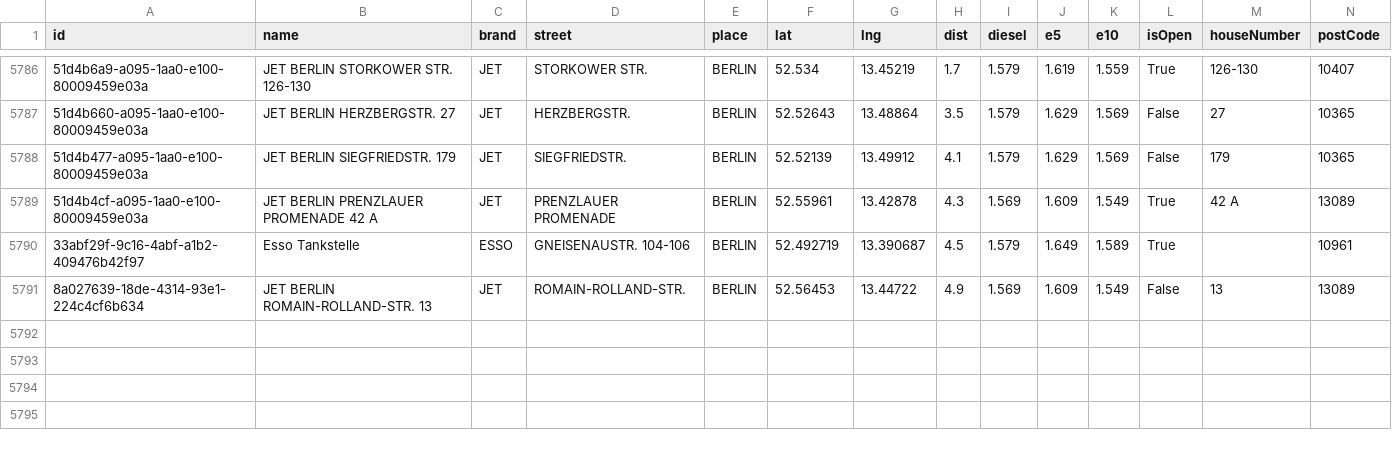
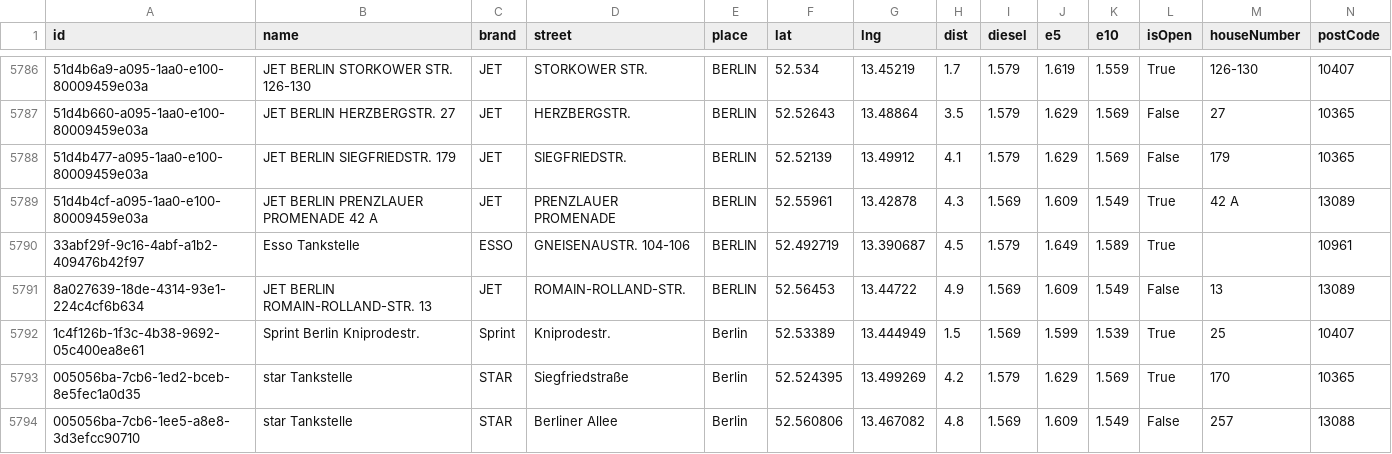
Before and after one commit to vineethmadambi/fuel-tracker, a CSV file: fuel_history.csv, drawn as a sheet; only a part is shown, gaps mark what is left out; rows hold the shown columns only; the diff names each change by its address in the sheet, - before the commit and + after, or states it on an @@ line.

```diff
--- a/fuel_history.csv
+++ b/fuel_history.csv
+row 5792: 1c4f126b-1f3c-4b38-9692-05c400ea8e61 | Sprint Berlin Kniprodestr. | Sprint | Kniprodestr. | Berlin | 52.53389 | 13.444949 | 1.5 | 1.569 | 1.599 | 1.539 | True | 25 | 10407
+row 5793: 005056ba-7cb6-1ed2-bceb-8e5fec1a0d35 | star Tankstelle | STAR | Siegfriedstraße | Berlin | 52.524395 | 13.499269 | 4.2 | 1.579 | 1.629 | 1.569 | True | 170 | 10365
+row 5794: 005056ba-7cb6-1ee5-a8e8-3d3efcc90710 | star Tankstelle | STAR | Berliner Allee | Berlin | 52.560806 | 13.467082 | 4.8 | 1.569 | 1.609 | 1.549 | False | 257 | 13088
```
